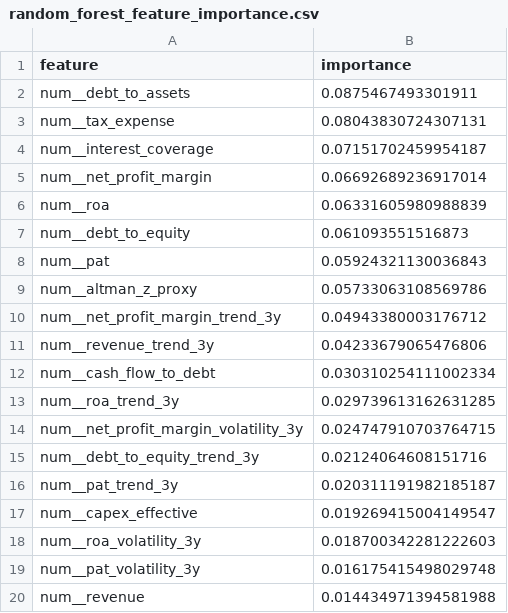
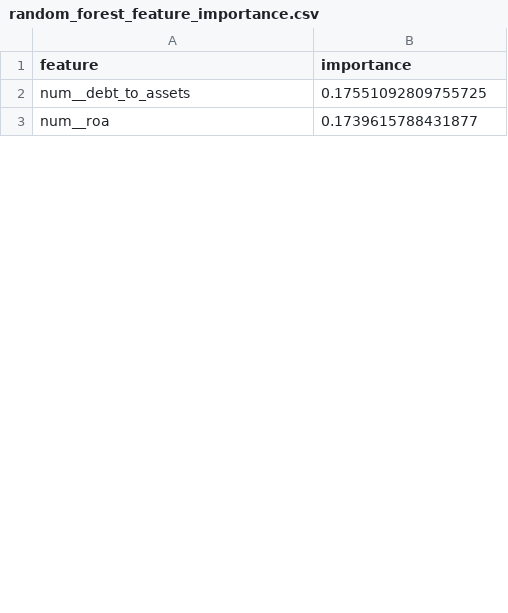
Before and after one commit to soumyyy/fulcrum, a CSV file: artifacts/reports/random_forest_feature_importance.csv, drawn as a sheet; only a part is shown; the diff covers the shown part only.

```diff
--- a/artifacts/reports/random_forest_feature_importance.csv
+++ b/artifacts/reports/random_forest_feature_importance.csv
@@ -1,20 +1,3 @@
 feature,importance
-num__debt_to_assets,0.0875467493301911
-num__tax_expense,0.08043830724307131
-num__interest_coverage,0.07151702459954187
-num__net_profit_margin,0.06692689236917014
-num__roa,0.06331605980988839
-num__debt_to_equity,0.061093551516873
-num__pat,0.05924321130036843
-num__altman_z_proxy,0.05733063108569786
-num__net_profit_margin_trend_3y,0.04943380003176712
-num__revenue_trend_3y,0.04233679065476806
-num__cash_flow_to_debt,0.030310254111002334
-num__roa_trend_3y,0.029739613162631285
-num__net_profit_margin_volatility_3y,0.024747910703764715
-num__debt_to_equity_trend_3y,0.02124064608151716
-num__pat_trend_3y,0.020311191982185187
-num__capex_effective,0.019269415004149547
-num__roa_volatility_3y,0.018700342281222603
-num__pat_volatility_3y,0.016175415498029748
-num__revenue,0.014434971394581988
+num__debt_to_assets,0.17551092809755725
+num__roa,0.1739615788431877
```
Also changed, not shown: 17 added rows, 53 removed rows and 10 edited cells elsewhere in this file, artifacts/reports/logistic_regression_coefficients.csv, artifacts/reports/model_leaderboard.csv, 36 other files.
